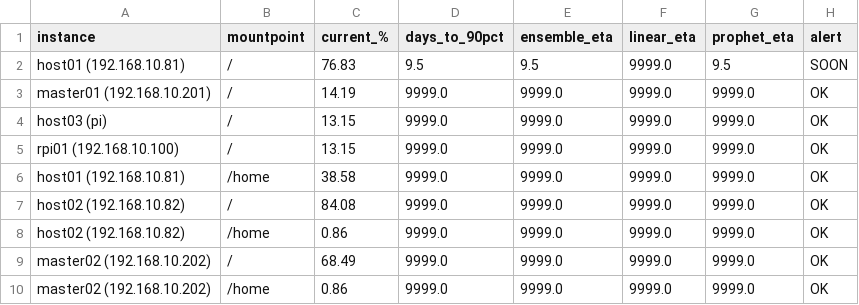
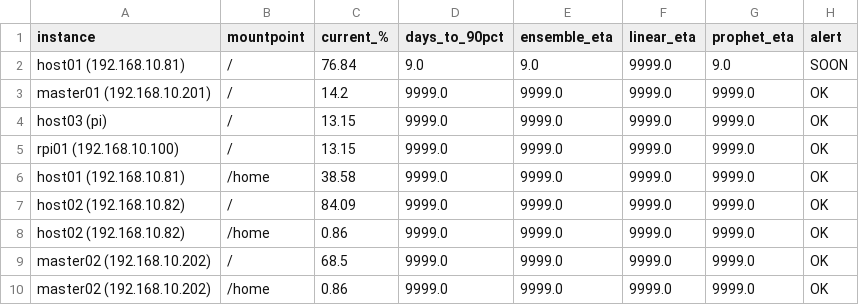
Before and after one commit to k8sautom8/metrics-ml, a CSV file: forecast_plots/disk_full_prediction.csv, drawn as a sheet.

```diff
--- a/forecast_plots/disk_full_prediction.csv
+++ b/forecast_plots/disk_full_prediction.csv
@@ -1,4 +1,4 @@
 instance,mountpoint,current_%,days_to_90pct,ensemble_eta,linear_eta,prophet_eta,alert
-host01 (192.168.10.81),/,76.83,9.5,9.5,9999.0,9.5,SOON
-master01 (192.168.10.201),/,14.19,9999.0,9999.0,9999.0,9999.0,OK
+host01 (192.168.10.81),/,76.84,9.0,9.0,9999.0,9.0,SOON
+master01 (192.168.10.201),/,14.2,9999.0,9999.0,9999.0,9999.0,OK
 host03 (pi),/,13.15,9999.0,9999.0,9999.0,9999.0,OK
@@ -6,5 +6,5 @@ rpi01 (192.168.10.100),/,13.15,9999.0,9999.0,9999.0,9999.0,OK
 host01 (192.168.10.81),/home,38.58,9999.0,9999.0,9999.0,9999.0,OK
-host02 (192.168.10.82),/,84.08,9999.0,9999.0,9999.0,9999.0,OK
+host02 (192.168.10.82),/,84.09,9999.0,9999.0,9999.0,9999.0,OK
 host02 (192.168.10.82),/home,0.86,9999.0,9999.0,9999.0,9999.0,OK
-master02 (192.168.10.202),/,68.49,9999.0,9999.0,9999.0,9999.0,OK
+master02 (192.168.10.202),/,68.5,9999.0,9999.0,9999.0,9999.0,OK
 master02 (192.168.10.202),/home,0.86,9999.0,9999.0,9999.0,9999.0,OK
```
Also changed, not shown: 14 other files.
